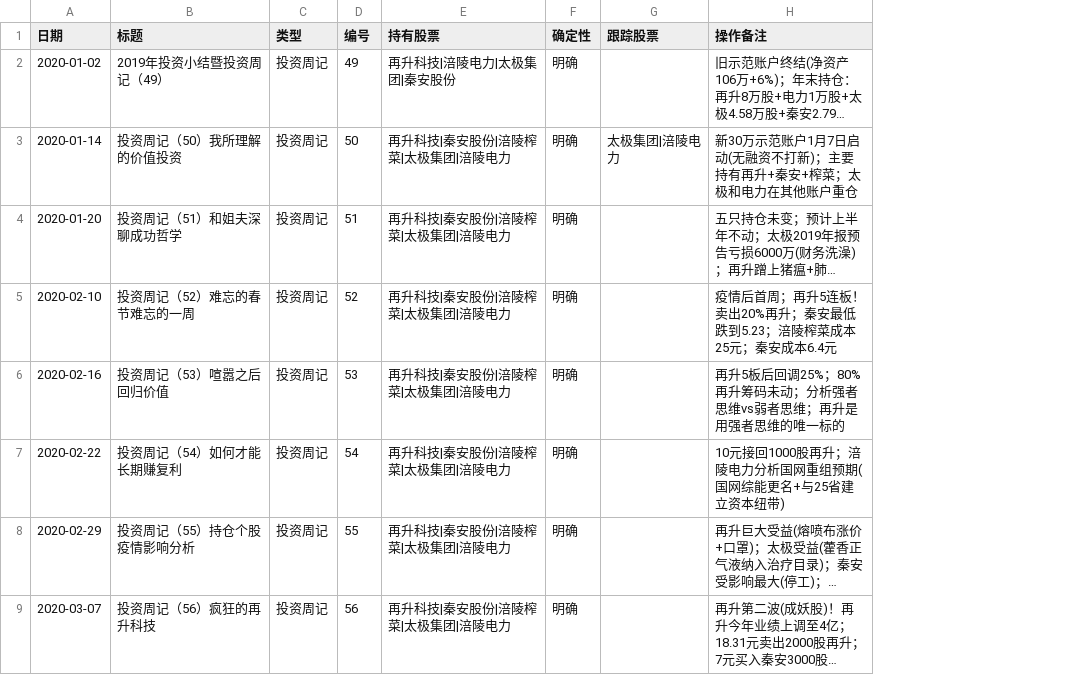
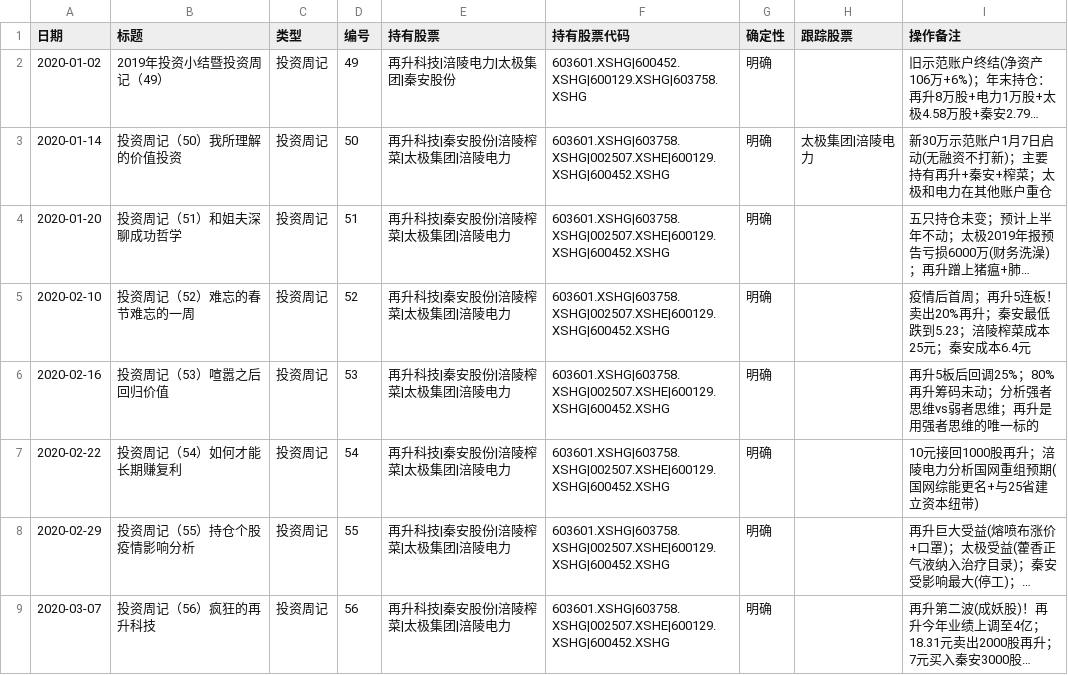
Before and after one commit to david-van/rqalpha, a CSV file: xiaoe_articles/2020_holdings_full.csv, drawn as a sheet; only a part is shown; long unchanged cells end in …; the diff names each change by its address in the sheet, - before the commit and + after, or states it on an @@ line.

```diff
--- a/xiaoe_articles/2020_holdings_full.csv
+++ b/xiaoe_articles/2020_holdings_full.csv
+column F (持有股票代码), rows 2-9: 603601.XSHG|600452.XSHG|600129.XSHG|603758.XSHG | 603601.XSHG|603758.XSHG|002507.XSHE|600129.XSHG|600452.XSHG | 603601.XSHG|603758.XSHG|002507.XSHE|600129.XSHG|600452.XSHG | 603601.XSHG|603758.XSHG|002507.XSHE|600129.XSHG|600452.XSHG | 603601.XSHG|603758.XSHG|002507.XSHE|600129.XSHG|600452.XSHG | 603601.XSHG|603758.XSHG|002507.XSHE|600129.XSHG|600452.XSHG | 603601.XSHG|603758.XSHG|002507.XSHE|600129.XSHG|600452.XSHG | 603601.XSHG|603758.XSHG|002507.XSHE|600129.XSHG|600452.XSHG
```
Also changed, not shown: xiaoe_articles/2019_holdings_full.csv, xiaoe_articles/2021_holdings_h1.csv, 11 other files.
